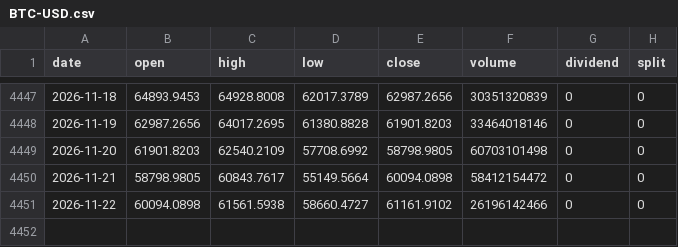
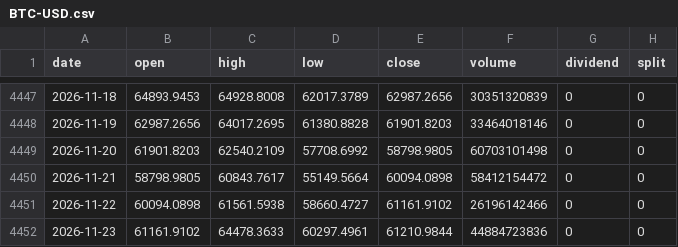
Before and after one commit to adrnnng-cmd/adrnnng, a CSV file: backtest/data/prices/BTC-USD.csv, drawn as a sheet; only a part is shown, gaps mark what is left out; the diff names each change by its address in the sheet, - before the commit and + after, or states it on an @@ line.

```diff
--- a/backtest/data/prices/BTC-USD.csv
+++ b/backtest/data/prices/BTC-USD.csv
+row 4452: 2026-11-23 | 61161.9102 | 64478.3633 | 60297.4961 | 61210.9844 | 44884723836 | 0 | 0
```
Also changed, not shown: backtest/data/prices/COST.csv, backtest/data/prices/ETH-USD.csv, 46 other files.
